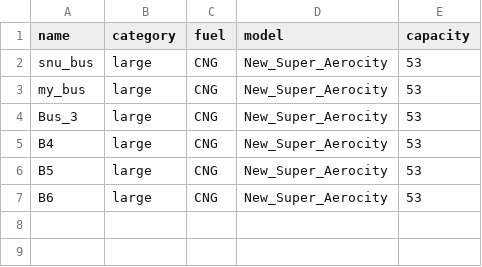
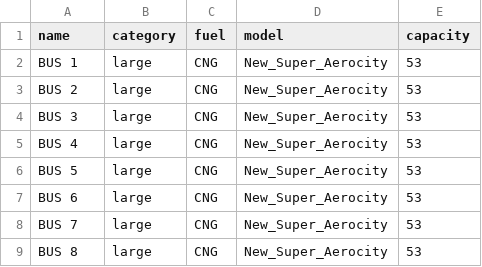
Before and after one commit to doyle34/SNU_DES_bus, a CSV file: src/bus_data/bus_info.csv, drawn as a sheet.

```diff
--- a/src/bus_data/bus_info.csv
+++ b/src/bus_data/bus_info.csv
@@ -1,7 +1,9 @@
 name,category,fuel,model,capacity
-snu_bus,large,CNG,New_Super_Aerocity,53
-my_bus,large,CNG,New_Super_Aerocity,53
-Bus_3,large,CNG,New_Super_Aerocity,53
-B4,large,CNG,New_Super_Aerocity,53
-B5,large,CNG,New_Super_Aerocity,53
-B6,large,CNG,New_Super_Aerocity,53
+BUS 1,large,CNG,New_Super_Aerocity,53
+BUS 2,large,CNG,New_Super_Aerocity,53
+BUS 3,large,CNG,New_Super_Aerocity,53
+BUS 4,large,CNG,New_Super_Aerocity,53
+BUS 5,large,CNG,New_Super_Aerocity,53
+BUS 6,large,CNG,New_Super_Aerocity,53
+BUS 7,large,CNG,New_Super_Aerocity,53
+BUS 8,large,CNG,New_Super_Aerocity,53
```
Also changed, not shown: src/output/bus users.csv, src/output/depart.csv, 8 other files.
